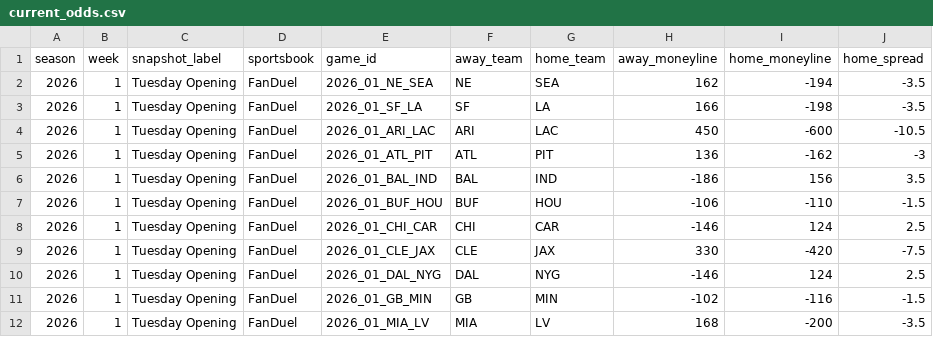
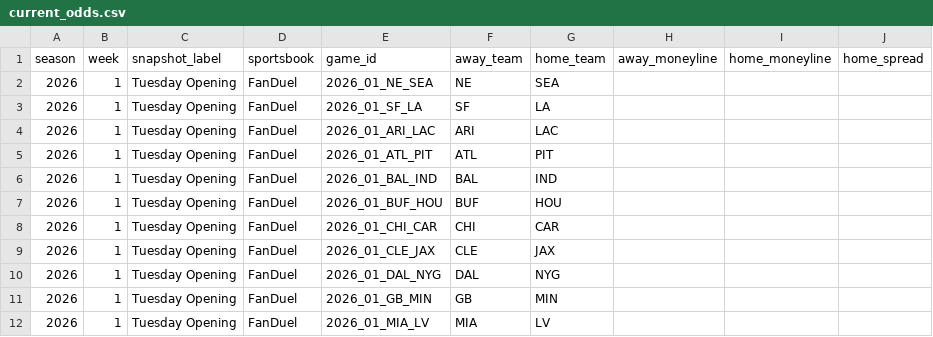
Before and after one commit to meverhart913/nfl-odds-input, a CSV file: odds/current_odds.csv, drawn as a sheet; only a part is shown; the diff covers the shown part only.

```diff
--- a/odds/current_odds.csv
+++ b/odds/current_odds.csv
@@ -1,12 +1,12 @@
 season,week,snapshot_label,sportsbook,game_id,away_team,home_team,away_moneyline,home_moneyline,home_spread
-2026,1,Tuesday Opening,FanDuel,2026_01_NE_SEA,NE,SEA,162,-194,-3.5
-2026,1,Tuesday Opening,FanDuel,2026_01_SF_LA,SF,LA,166,-198,-3.5
-2026,1,Tuesday Opening,FanDuel,2026_01_ARI_LAC,ARI,LAC,450,-600,-10.5
-2026,1,Tuesday Opening,FanDuel,2026_01_ATL_PIT,ATL,PIT,136,-162,-3
-2026,1,Tuesday Opening,FanDuel,2026_01_BAL_IND,BAL,IND,-186,156,3.5
-2026,1,Tuesday Opening,FanDuel,2026_01_BUF_HOU,BUF,HOU,-106,-110,-1.5
-2026,1,Tuesday Opening,FanDuel,2026_01_CHI_CAR,CHI,CAR,-146,124,2.5
-2026,1,Tuesday Opening,FanDuel,2026_01_CLE_JAX,CLE,JAX,330,-420,-7.5
-2026,1,Tuesday Opening,FanDuel,2026_01_DAL_NYG,DAL,NYG,-146,124,2.5
-2026,1,Tuesday Opening,FanDuel,2026_01_GB_MIN,GB,MIN,-102,-116,-1.5
-2026,1,Tuesday Opening,FanDuel,2026_01_MIA_LV,MIA,LV,168,-200,-3.5
+2026,1,Tuesday Opening,FanDuel,2026_01_NE_SEA,NE,SEA,,,
+2026,1,Tuesday Opening,FanDuel,2026_01_SF_LA,SF,LA,,,
+2026,1,Tuesday Opening,FanDuel,2026_01_ARI_LAC,ARI,LAC,,,
+2026,1,Tuesday Opening,FanDuel,2026_01_ATL_PIT,ATL,PIT,,,
+2026,1,Tuesday Opening,FanDuel,2026_01_BAL_IND,BAL,IND,,,
+2026,1,Tuesday Opening,FanDuel,2026_01_BUF_HOU,BUF,HOU,,,
+2026,1,Tuesday Opening,FanDuel,2026_01_CHI_CAR,CHI,CAR,,,
+2026,1,Tuesday Opening,FanDuel,2026_01_CLE_JAX,CLE,JAX,,,
+2026,1,Tuesday Opening,FanDuel,2026_01_DAL_NYG,DAL,NYG,,,
+2026,1,Tuesday Opening,FanDuel,2026_01_GB_MIN,GB,MIN,,,
+2026,1,Tuesday Opening,FanDuel,2026_01_MIA_LV,MIA,LV,,,
```
Also changed, not shown: 15 edited cells elsewhere in this file.
